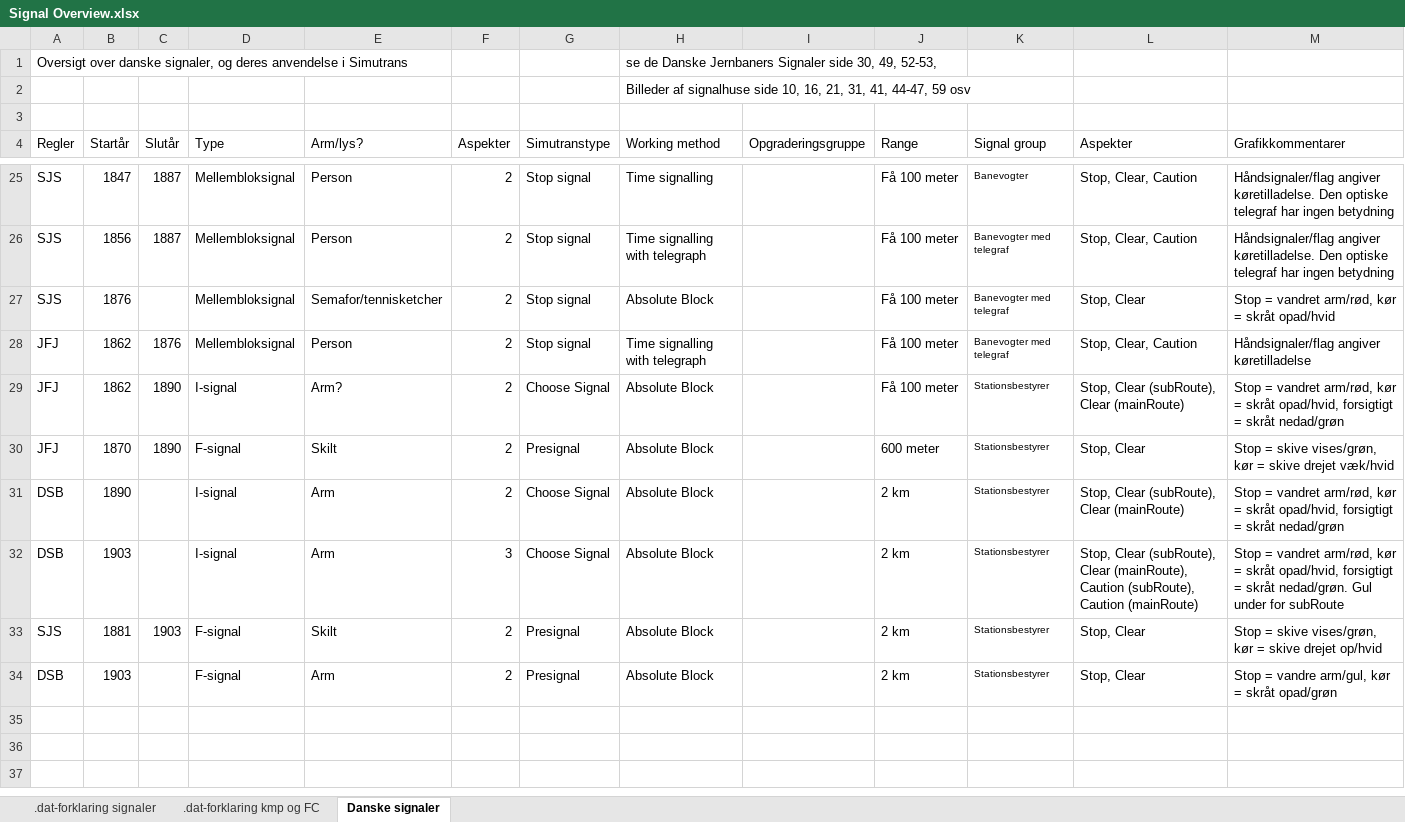
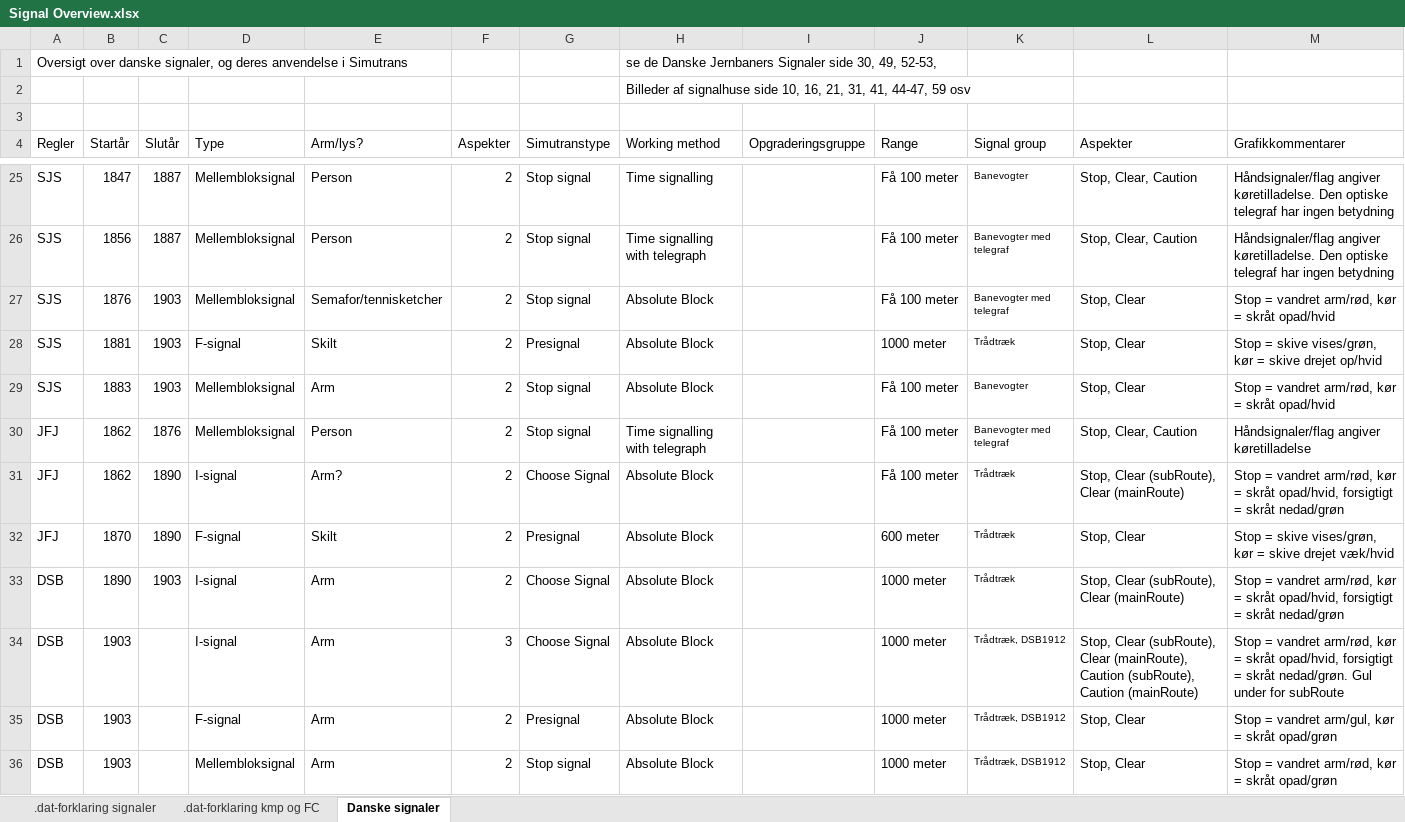
Before and after one commit to kris545545/Pak128.Nordic, an Excel workbook: Way/WayObjects/Rail Signals/Signal Overview.xlsx, sheet Danske signaler, drawn as a sheet; only a part is shown, gaps mark what is left out; values as stored, in another font and other column widths than the file's, no borders; removed rows and columns are numbered as before the commit, all else as after; the diff names each change by its address in the sheet, - before the commit and + after, or states it on an @@ line.

Commit message:
Opdaterede lidt flere signaltyper i excelarket

```diff
--- a/Way/WayObjects/Rail Signals/Signal Overview.xlsx (sheet Danske signaler)
+++ b/Way/WayObjects/Rail Signals/Signal Overview.xlsx (sheet Danske signaler)
-C27 (Slutår): (empty)
+C27 (Slutår): 1903
+row 28: SJS | 1881 | 1903 | F-signal | Skilt | 2 | Presignal | Absolute Block |  | 1000 meter | Trådtræk | Stop, Clear | Stop = skive vises/grøn, kør = skive drejet op/hvid
+row 29: SJS | 1883 | 1903 | Mellembloksignal | Arm | 2 | Stop signal | Absolute Block |  | Få 100 meter | Banevogter | Stop, Clear | Stop = vandret arm/rød, kør = skråt opad/hvid
-K31:K33 (Signal group): Stationsbestyrer
+K31:K33 (Signal group): Trådtræk
-C33 (Slutår): (empty)
+C33 (Slutår): 1903
-J33:J34 (Range): 2 km
+J33:J34 (Range): 1000 meter
-K34 (Signal group): Stationsbestyrer
+K34 (Signal group): Trådtræk, DSB1912
-row 33: SJS | 1881 | 1903 | F-signal | Skilt | 2 | Presignal | Absolute Block |  | 2 km | Stationsbestyrer | Stop, Clear | Stop = skive vises/grøn, kør = skive drejet op/hvid
-J35 (Range): 2 km
+J35 (Range): 1000 meter
-K35 (Signal group): Stationsbestyrer
+K35 (Signal group): Trådtræk, DSB1912
-M35 (Grafikkommentarer): Stop = vandre arm/gul, kør = skråt opad/grøn
+M35 (Grafikkommentarer): Stop = vandret arm/gul, kør = skråt opad/grøn
+row 36: DSB | 1903 |  | Mellembloksignal | Arm | 2 | Stop signal | Absolute Block |  | 1000 meter | Trådtræk, DSB1912 | Stop, Clear | Stop = vandret arm/rød, kør = skråt opad/grøn
```
Also changed, not shown: 1 other file.
